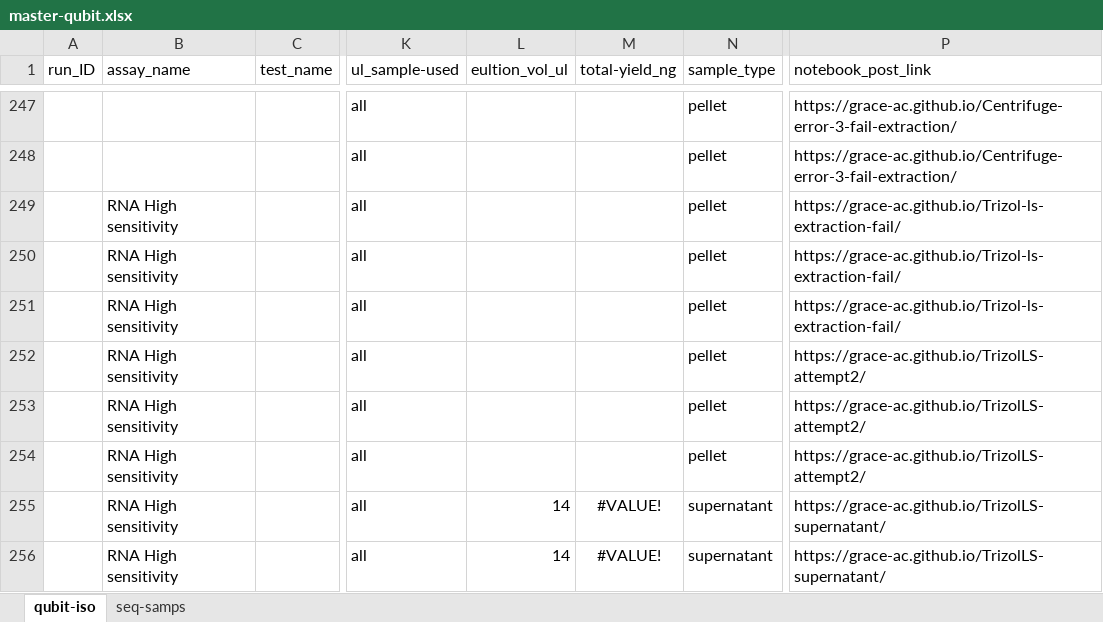
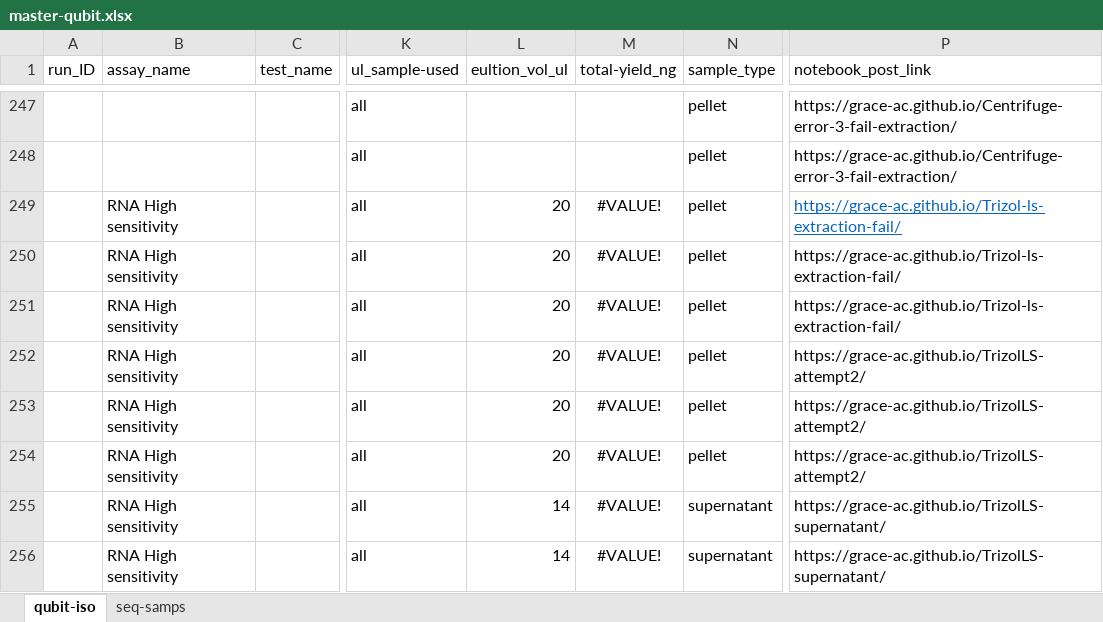
Before and after one commit to RobertsLab/project-crab, an Excel workbook: data/master-qubit.xlsx, sheet qubit-iso, drawn as a sheet; only a part is shown, gaps mark what is left out; values as stored, in another font and other column widths than the file's, no borders; the diff covers the shown part only; the diff names each change by its address in the sheet, - before the commit and + after, or states it on an @@ line.

```diff
--- a/data/master-qubit.xlsx (sheet qubit-iso)
+++ b/data/master-qubit.xlsx (sheet qubit-iso)
-L249:L254 (eultion_vol_ul): (empty)
+L249:L254 (eultion_vol_ul): 20
-M249:M254 (total-yield_ng): (empty)
+M249:M254 (total-yield_ng): #VALUE!
@@ P249 underline: off → on, text colour: black → #0563C1 @@
```
Also changed, not shown: 48 edited cells and cell formats elsewhere in this sheet.
